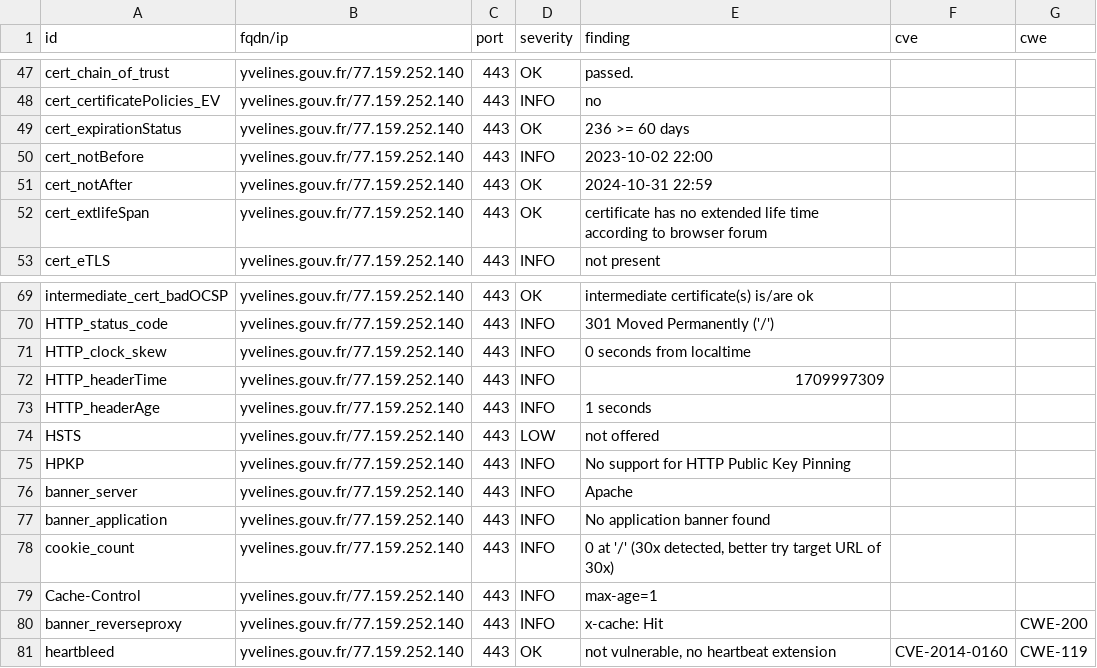
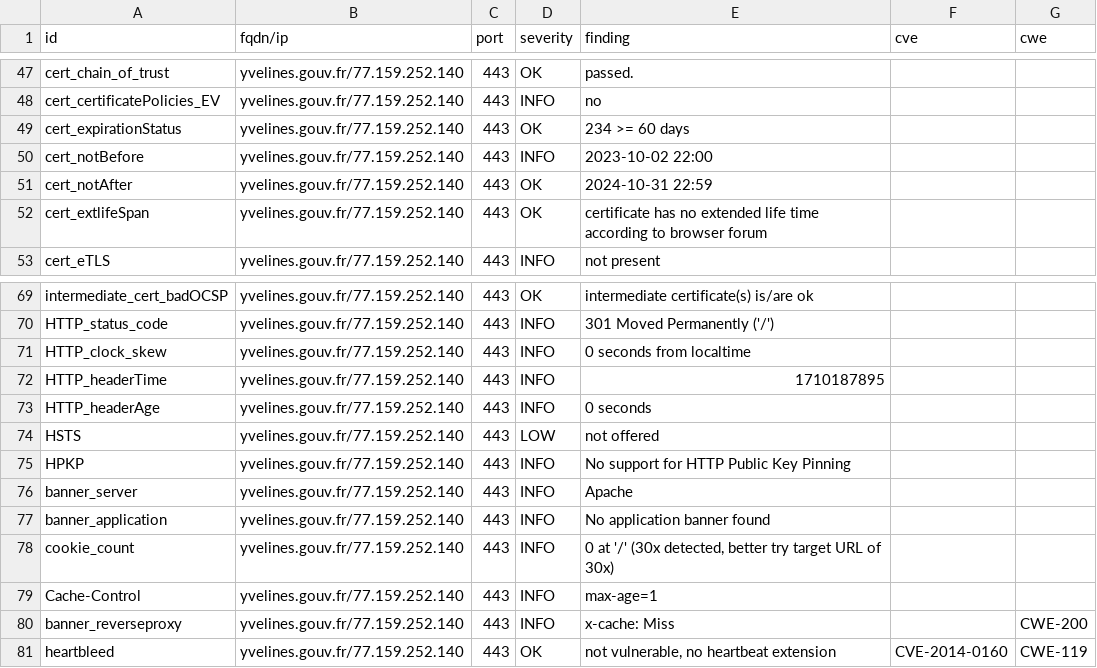
Before and after one commit to GKO-org/dashlordPrd11, a CSV file: results/aHR0cHM6Ly95dmVsaW5lcy5nb3V2LmZy/testssl.csv, drawn as a sheet; only a part is shown, gaps mark what is left out.

```diff
--- a/results/aHR0cHM6Ly95dmVsaW5lcy5nb3V2LmZy/testssl.csv
+++ b/results/aHR0cHM6Ly95dmVsaW5lcy5nb3V2LmZy/testssl.csv
@@ -48,3 +48,3 @@
 "cert_certificatePolicies_EV","yvelines.gouv.fr/77.159.252.140","443","INFO","no","",""
-"cert_expirationStatus","yvelines.gouv.fr/77.159.252.140","443","OK","236 >= 60 days","",""
+"cert_expirationStatus","yvelines.gouv.fr/77.159.252.140","443","OK","234 >= 60 days","",""
 "cert_notBefore","yvelines.gouv.fr/77.159.252.140","443","INFO","2023-10-02 22:00","",""
@@ -71,4 +71,4 @@
 "HTTP_clock_skew","yvelines.gouv.fr/77.159.252.140","443","INFO","0 seconds from localtime","",""
-"HTTP_headerTime","yvelines.gouv.fr/77.159.252.140","443","INFO","1709997309","",""
-"HTTP_headerAge","yvelines.gouv.fr/77.159.252.140","443","INFO","1 seconds","",""
+"HTTP_headerTime","yvelines.gouv.fr/77.159.252.140","443","INFO","1710187895","",""
+"HTTP_headerAge","yvelines.gouv.fr/77.159.252.140","443","INFO","0 seconds","",""
 "HSTS","yvelines.gouv.fr/77.159.252.140","443","LOW","not offered","",""
@@ -79,3 +79,3 @@
 "Cache-Control","yvelines.gouv.fr/77.159.252.140","443","INFO","max-age=1","",""
-"banner_reverseproxy","yvelines.gouv.fr/77.159.252.140","443","INFO","x-cache: Hit","","CWE-200"
+"banner_reverseproxy","yvelines.gouv.fr/77.159.252.140","443","INFO","x-cache: Miss","","CWE-200"
 "heartbleed","yvelines.gouv.fr/77.159.252.140","443","OK","not vulnerable, no heartbeat extension","CVE-2014-0160","CWE-119"
```
Also changed, not shown: 9 other files.
